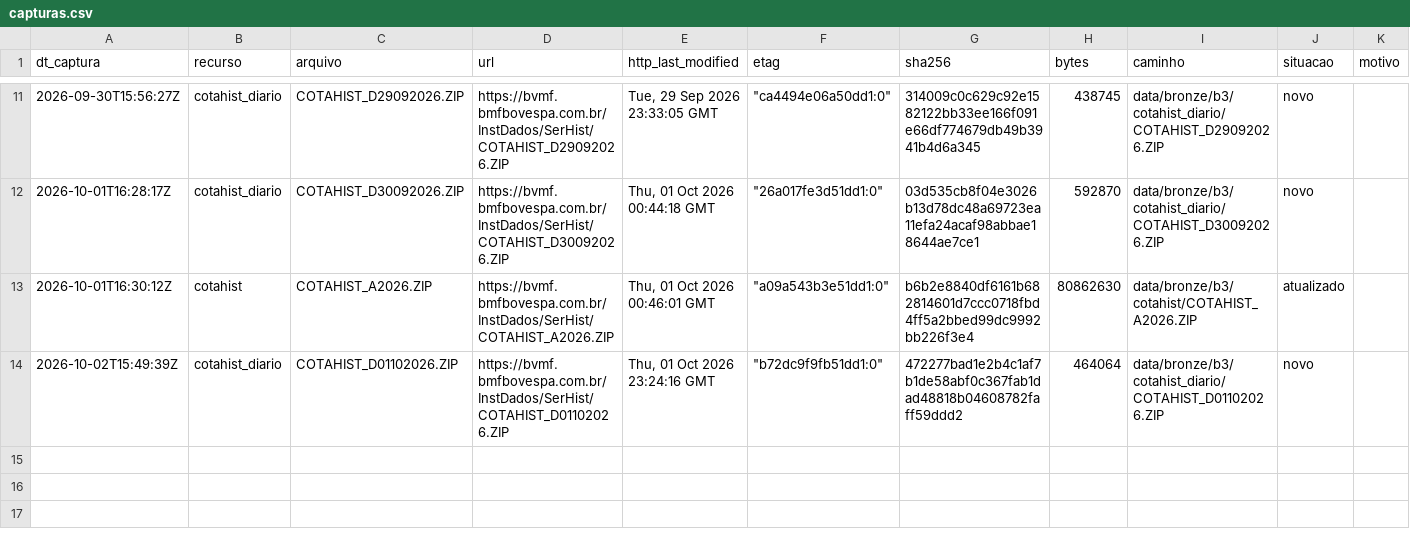
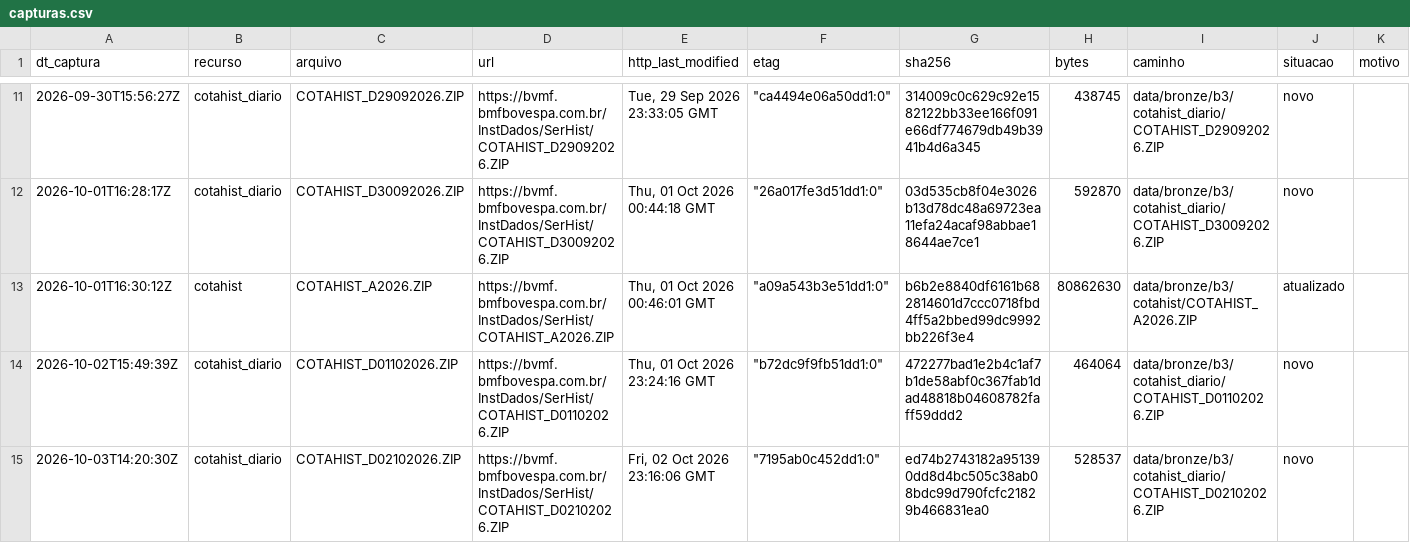
Before and after one commit to OsvaldoSantana/meol, a CSV file: docs/acervo/b3/capturas.csv, drawn as a sheet; only a part is shown, gaps mark what is left out.

```diff
--- a/docs/acervo/b3/capturas.csv
+++ b/docs/acervo/b3/capturas.csv
@@ -14 +14,2 @@ dt_captura;recurso;arquivo;url;http_last_modified;etag;sha256;bytes;caminho;situ
 2026-10-02T15:49:39Z;cotahist_diario;COTAHIST_D01102026.ZIP;https://bvmf.bmfbovespa.com.br/InstDados/SerHist/COTAHIST_D01102026.ZIP;Thu, 01 Oct 2026 23:24:16 GMT;"""b72dc9f9fb51dd1:0""";472277bad1e2b4c1af7b1de58abf0c367fab1dad48818b04608782faff59ddd2;464064;data/bronze/b3/cotahist_diario/COTAHIST_D01102026.ZIP;novo;
+2026-10-03T14:20:30Z;cotahist_diario;COTAHIST_D02102026.ZIP;https://bvmf.bmfbovespa.com.br/InstDados/SerHist/COTAHIST_D02102026.ZIP;Fri, 02 Oct 2026 23:16:06 GMT;"""7195ab0c452dd1:0""";ed74b2743182a951390dd8d4bc505c38ab08bdc99d790fcfc21829b466831ea0;528537;data/bronze/b3/cotahist_diario/COTAHIST_D02102026.ZIP;novo;
```
Also changed, not shown: docs/acervo/cvm/capturas.csv.
